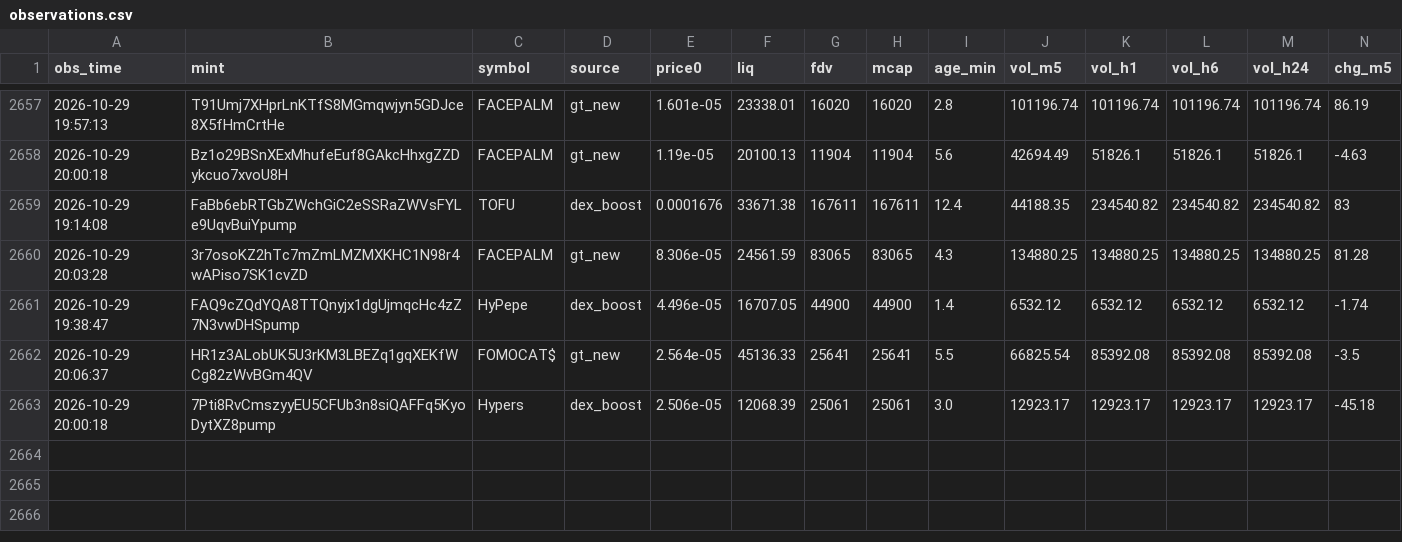
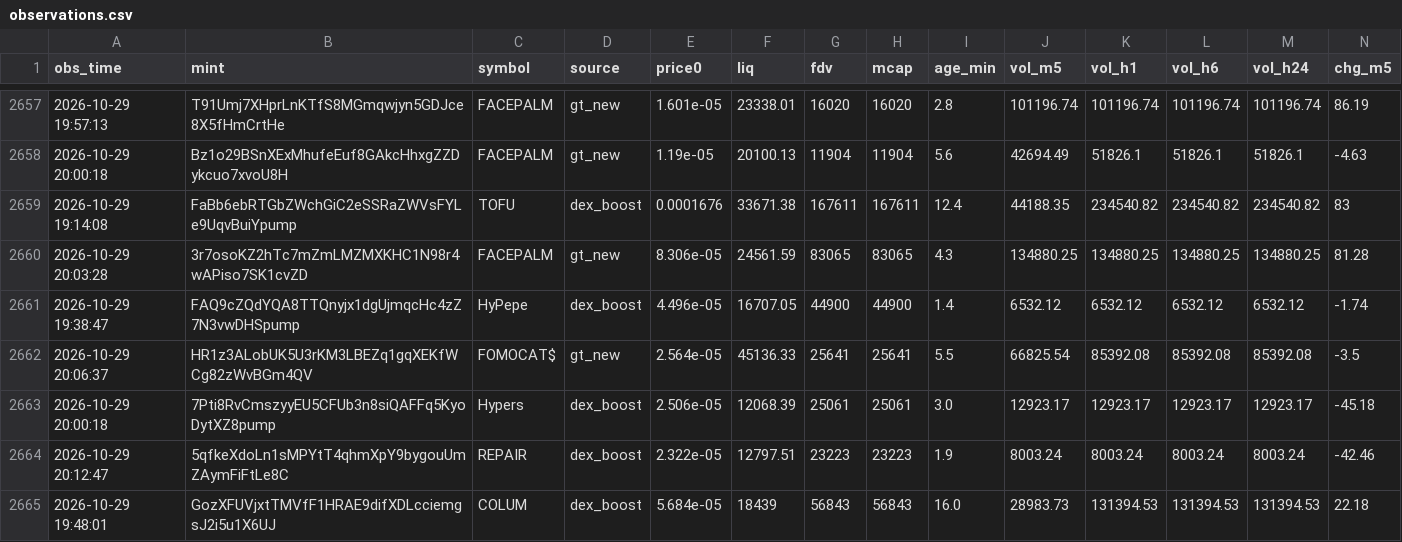
Before and after one commit to rniko1508-ui/Paper-bot, a CSV file: observations.csv, drawn as a sheet; only a part is shown, gaps mark what is left out; rows hold the shown columns only; the diff names each change by its address in the sheet, - before the commit and + after, or states it on an @@ line.

```diff
--- a/observations.csv
+++ b/observations.csv
+row 2664: 2026-10-29 20:12:47 | 5qfkeXdoLn1sMPYtT4qhmXpY9bygouUmZAymFiFtLe8C | REPAIR | dex_boost | 2.322e-05 | 12797.51 | 23223 | 23223 | 1.9 | 8003.24 | 8003.24 | 8003.24 | 8003.24 | -42.46
+row 2665: 2026-10-29 19:48:01 | GozXFUVjxtTMVfF1HRAE9difXDLcciemgsJ2i5u1X6UJ | COLUM | dex_boost | 5.684e-05 | 18439 | 56843 | 56843 | 16.0 | 28983.73 | 131394.53 | 131394.53 | 131394.53 | 22.18
```
Also changed, not shown: trades.csv, 2 other files.
